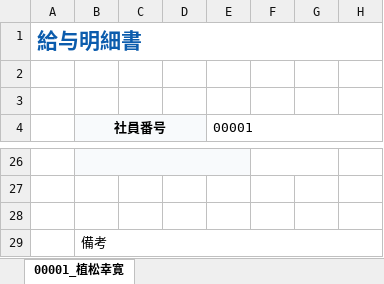
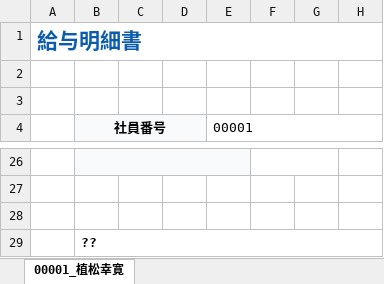
Before and after one commit to yk-uewait/payroll_app, an Excel workbook: templates/payroll_slip_template.xlsx, sheet 00001_植松幸寛, drawn as a sheet; only a part is shown, gaps mark what is left out; values as stored, in another font and other column widths than the file's, no borders; the diff names each change by its address in the sheet, - before the commit and + after, or states it on an @@ line.

Commit message:
Update payroll app changes

```diff
--- a/templates/payroll_slip_template.xlsx (sheet 00001_植松幸寛)
+++ b/templates/payroll_slip_template.xlsx (sheet 00001_植松幸寛)
-B29 (社員番号): 備考
+B29 (社員番号): ??
-B29 bold: off
+B29 bold: on
```
Also changed, not shown: 5 other files.
